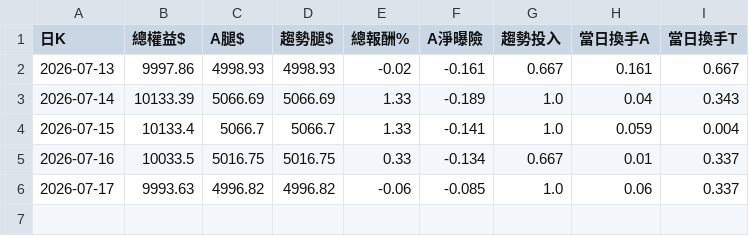
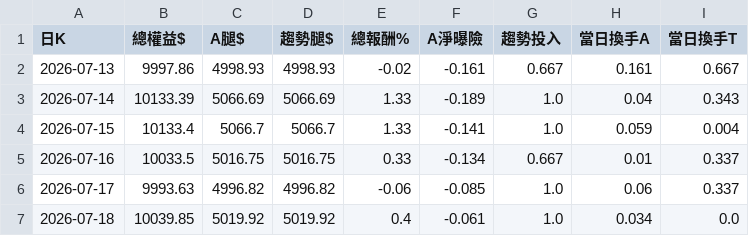
Before and after one commit to pidasin/crypto_combo_zscore_forward, a CSV file: paper_log.csv, drawn as a sheet; the diff names each change by its address in the sheet, - before the commit and + after, or states it on an @@ line.

```diff
--- a/paper_log.csv
+++ b/paper_log.csv
+row 7: 2026-07-18 | 10039.85 | 5019.92 | 5019.92 | 0.4 | -0.061 | 1.0 | 0.034 | 0.0
```
Also changed, not shown: combo_forward_log.csv, 2 other files.
